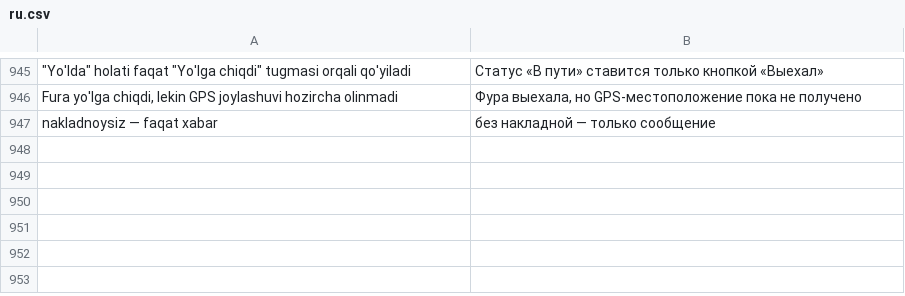
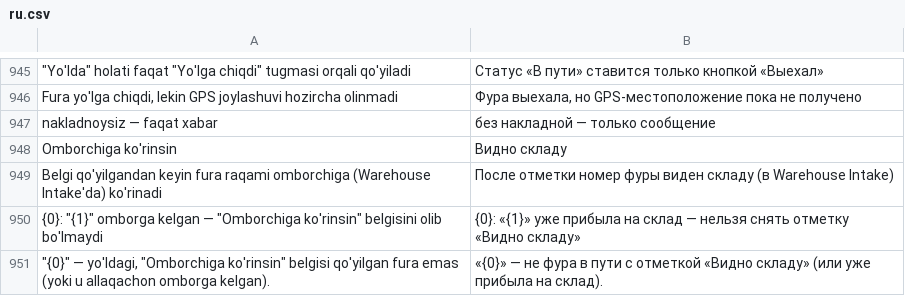
Before and after one commit to dividendgroupllc/logistika, a CSV file: logistika/translations/ru.csv, drawn as a sheet; only a part is shown, gaps mark what is left out; the diff names each change by its address in the sheet, - before the commit and + after, or states it on an @@ line.

Commit message:
Order Detail fura: 'Omborchiga ko'rinsin' belgisi (WI ro'yxati shunga bog'liq)

```diff
--- a/logistika/translations/ru.csv
+++ b/logistika/translations/ru.csv
+row 948: Omborchiga ko'rinsin | Видно складу
+row 949: Belgi qo'yilgandan keyin fura raqami omborchiga (Warehouse Intake'da) ko'rinadi | После отметки номер фуры виден складу (в Warehouse Intake)
+row 950: {0}: "{1}" omborga kelgan — "Omborchiga ko'rinsin" belgisini olib bo'lmaydi | {0}: «{1}» уже прибыла на склад — нельзя снять отметку «Видно складу»
+row 951: "{0}" — yo'ldagi, "Omborchiga ko'rinsin" belgisi qo'yilgan fura emas (yoki u allaqachon omborga kelgan). | «{0}» — не фура в пути с отметкой «Видно складу» (или уже прибыла на склад).
```
Also changed, not shown: logistika/translations/zh.csv, 14 other files.
